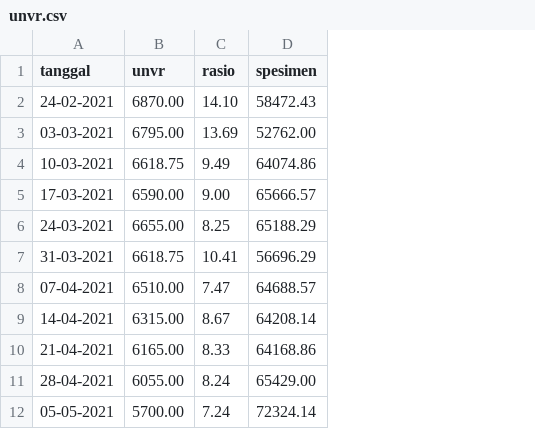
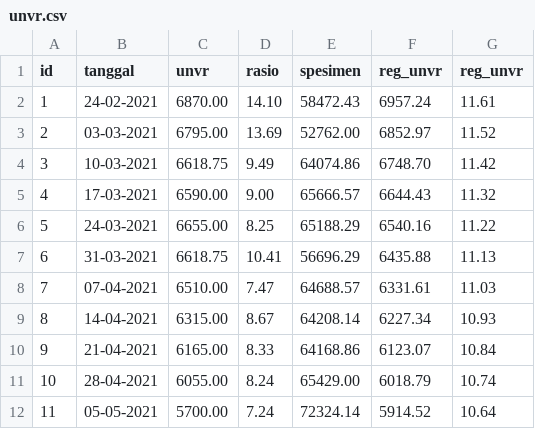
Before and after one commit to JfrAziz/disjas, a CSV file: database/unvr.csv, drawn as a sheet; only a part is shown; the diff names each change by its address in the sheet, - before the commit and + after, or states it on an @@ line.

```diff
--- a/database/unvr.csv
+++ b/database/unvr.csv
+column A (id), rows 2-12: 1 | 2 | 3 | 4 | 5 | 6 | 7 | 8 | 9 | 10 | 11
+column F (reg_unvr), rows 2-12: 6957.24 | 6852.97 | 6748.70 | 6644.43 | 6540.16 | 6435.88 | 6331.61 | 6227.34 | 6123.07 | 6018.79 | 5914.52
+column G (reg_unvr), rows 2-12: 11.61 | 11.52 | 11.42 | 11.32 | 11.22 | 11.13 | 11.03 | 10.93 | 10.84 | 10.74 | 10.64
```
Also changed, not shown: 6 other files.
